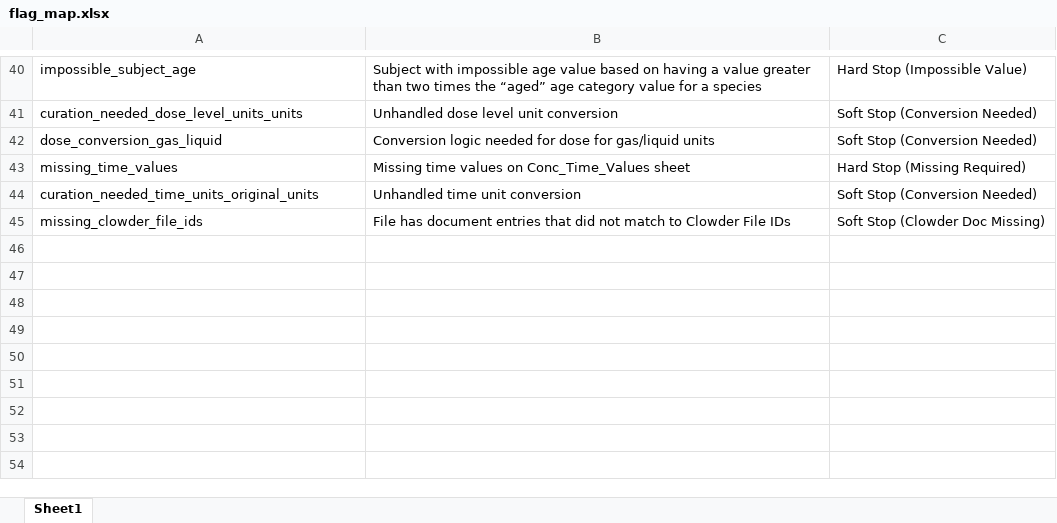
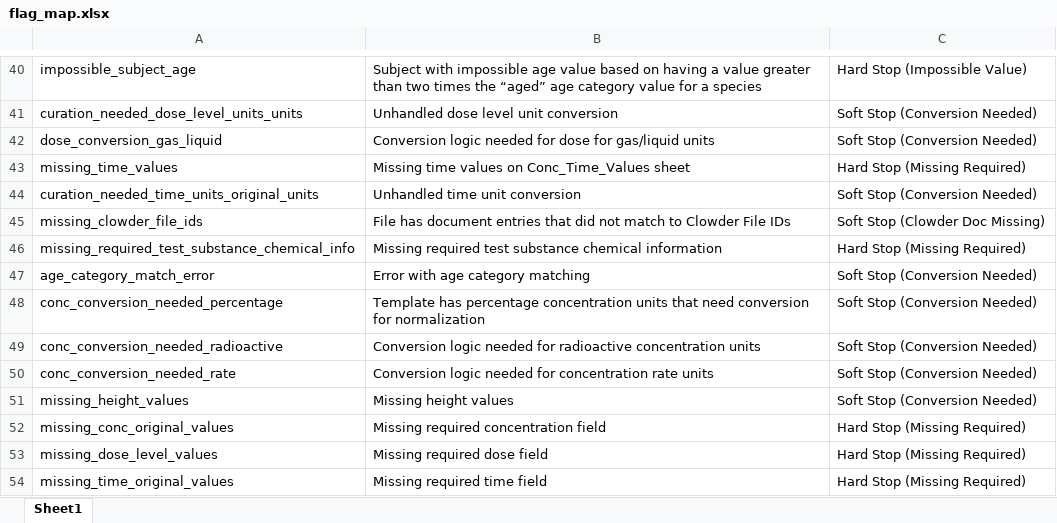
Before and after one commit to USEPA/CvTdbLoad, an Excel workbook: input/dictionaries/flag_map.xlsx, sheet Sheet1, drawn as a sheet; only a part is shown, gaps mark what is left out; values as stored, in another font and other column widths than the file's, no borders; the diff names each change by its address in the sheet, - before the commit and + after, or states it on an @@ line.

Commit message:
Updated normalization flagging and check_missing function

```diff
--- a/input/dictionaries/flag_map.xlsx (sheet Sheet1)
+++ b/input/dictionaries/flag_map.xlsx (sheet Sheet1)
+row 46: missing_required_test_substance_chemical_info | Missing required test substance chemical information | Hard Stop (Missing Required)
+row 47: age_category_match_error | Error with age category matching | Soft Stop (Conversion Needed)
+row 48: conc_conversion_needed_percentage | Template has percentage concentration units that need conversion for normalization | Soft Stop (Conversion Needed)
+row 49: conc_conversion_needed_radioactive | Conversion logic needed for radioactive concentration units | Soft Stop (Conversion Needed)
+row 50: conc_conversion_needed_rate | Conversion logic needed for concentration rate units | Soft Stop (Conversion Needed)
+row 51: missing_height_values | Missing height values | Soft Stop (Conversion Needed)
+row 52: missing_conc_original_values | Missing required concentration field | Hard Stop (Missing Required)
+row 53: missing_dose_level_values | Missing required dose field | Hard Stop (Missing Required)
+row 54: missing_time_original_values | Missing required time field | Hard Stop (Missing Required)
```
Also changed, not shown: 6 other files.
